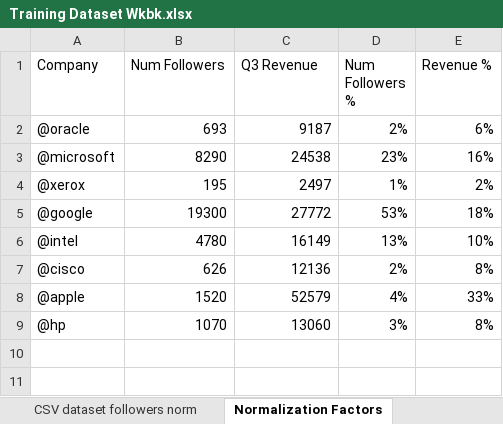
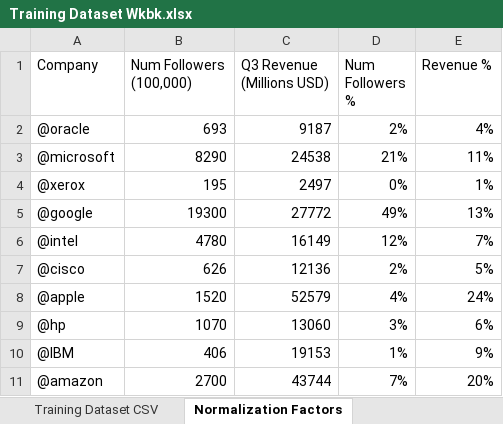
Before and after one commit to MattRCherry/MSCI446-TwitterStockMining, an Excel workbook: Training Dataset Wkbk.xlsx, sheet Normalization Factors, drawn as a sheet; values as stored, in another font and other column widths than the file's, no borders; the diff names each change by its address in the sheet, - before the commit and + after, or states it on an @@ line.

Commit message:
Updated training dataset

```diff
--- a/Training Dataset Wkbk.xlsx (sheet Normalization Factors)
+++ b/Training Dataset Wkbk.xlsx (sheet Normalization Factors)
-sheet tab: CSV dataset followers norm
+sheet tab: Training Dataset CSV
-B1: Num Followers
+B1: Num Followers (100,000)
-C1: Q3 Revenue
+C1: Q3 Revenue (Millions USD)
-E2 (Revenue %): 6%
+E2 (Revenue %): 4%
-D3 (Num Followers %): 23%
+D3 (Num Followers %): 21%
-E3 (Revenue %): 16%
+E3 (Revenue %): 11%
-D4 (Num Followers %): 1%
+D4 (Num Followers %): 0%
-E4 (Revenue %): 2%
+E4 (Revenue %): 1%
-D5 (Num Followers %): 53%
+D5 (Num Followers %): 49%
-E5 (Revenue %): 18%
+E5 (Revenue %): 13%
-D6 (Num Followers %): 13%
+D6 (Num Followers %): 12%
-E6 (Revenue %): 10%
+E6 (Revenue %): 7%
-E7 (Revenue %): 8%
+E7 (Revenue %): 5%
-E8 (Revenue %): 33%
+E8 (Revenue %): 24%
-E9 (Revenue %): 8%
+E9 (Revenue %): 6%
+row 10: @IBM | 406 | 19153 | 1% | 9%
+row 11: @amazon | 2700 | 43744 | 7% | 20%
```
Also changed, not shown: sheet Training Dataset, sheet Clean Training Dataset, other sheet tabs, formulas that keep their value, 3 other files.
